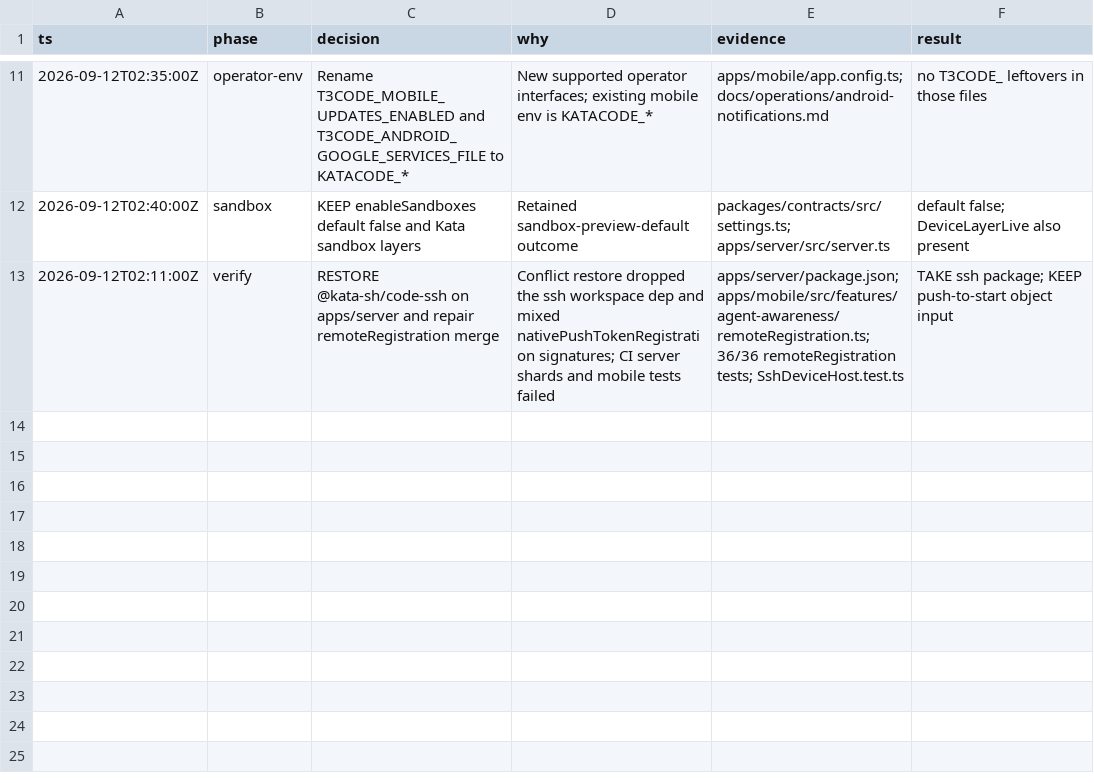
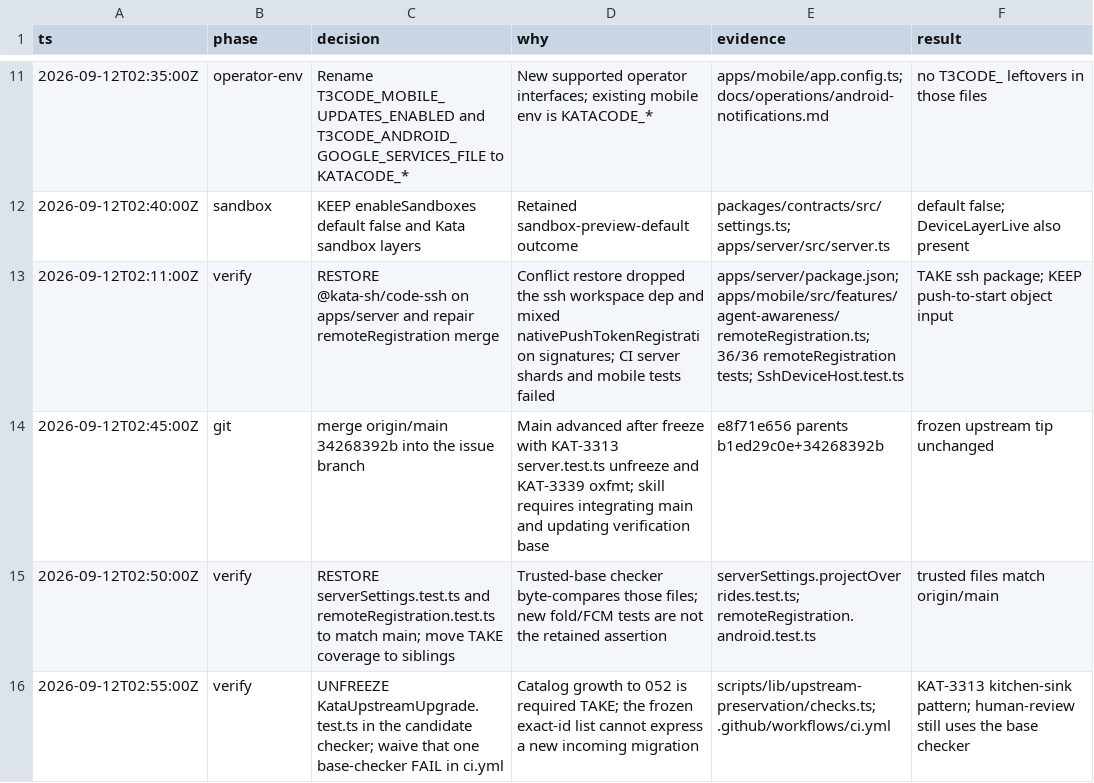
Before and after one commit to gannonh/kata-code, a TSV file: docs/upstream/kat-3329-decisions.tsv, drawn as a sheet; only a part is shown, gaps mark what is left out.

```diff
--- a/docs/upstream/kat-3329-decisions.tsv
+++ b/docs/upstream/kat-3329-decisions.tsv
@@ -13 +13,4 @@ ts	phase	decision	why	evidence	result
 2026-09-12T02:11:00Z	verify	RESTORE @kata-sh/code-ssh on apps/server and repair remoteRegistration merge	Conflict restore dropped the ssh workspace dep and mixed nativePushTokenRegistration signatures; CI server shards and mobile tests failed	apps/server/package.json; apps/mobile/src/features/agent-awareness/remoteRegistration.ts; 36/36 remoteRegistration tests; SshDeviceHost.test.ts	TAKE ssh package; KEEP push-to-start object input
+2026-09-12T02:45:00Z	git	merge origin/main 34268392b into the issue branch	Main advanced after freeze with KAT-3313 server.test.ts unfreeze and KAT-3339 oxfmt; skill requires integrating main and updating verification base	e8f71e656 parents b1ed29c0e+34268392b	frozen upstream tip unchanged
+2026-09-12T02:50:00Z	verify	RESTORE serverSettings.test.ts and remoteRegistration.test.ts to match main; move TAKE coverage to siblings	Trusted-base checker byte-compares those files; new fold/FCM tests are not the retained assertion	serverSettings.projectOverrides.test.ts; remoteRegistration.android.test.ts	trusted files match origin/main
+2026-09-12T02:55:00Z	verify	UNFREEZE KataUpstreamUpgrade.test.ts in the candidate checker; waive that one base-checker FAIL in ci.yml	Catalog growth to 052 is required TAKE; the frozen exact-id list cannot express a new incoming migration	scripts/lib/upstream-preservation/checks.ts; .github/workflows/ci.yml	KAT-3313 kitchen-sink pattern; human-review still uses the base checker
```
Also changed, not shown: 7 other files.
